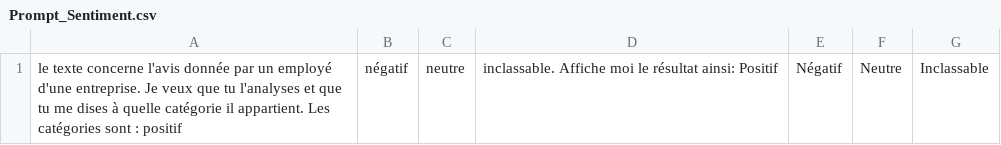
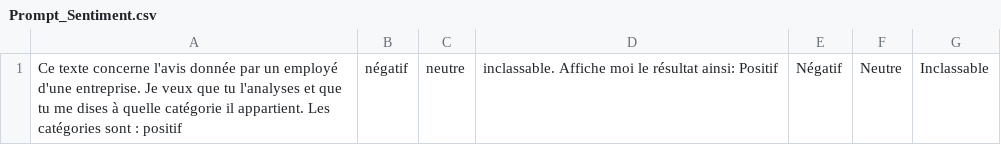
Before and after one commit to LoloDenodo/Denodo, a CSV file: Prompt_Sentiment.csv, drawn as a sheet.

Commit message:
Update Prompt_Sentiment.csv

```diff
--- a/Prompt_Sentiment.csv
+++ b/Prompt_Sentiment.csv
@@ -1 +1 @@
-le texte concerne l'avis donnée par un employé d'une entreprise. Je veux que tu l'analyses et que tu me dises à quelle catégorie il appartient. Les catégories sont : positif, négatif, neutre, inclassable. Affiche moi le résultat ainsi: Positif, Négatif, Neutre, Inclassable,
+Ce texte concerne l'avis donnée par un employé d'une entreprise. Je veux que tu l'analyses et que tu me dises à quelle catégorie il appartient. Les catégories sont : positif, négatif, neutre, inclassable. Affiche moi le résultat ainsi: Positif, Négatif, Neutre, Inclassable,
```
